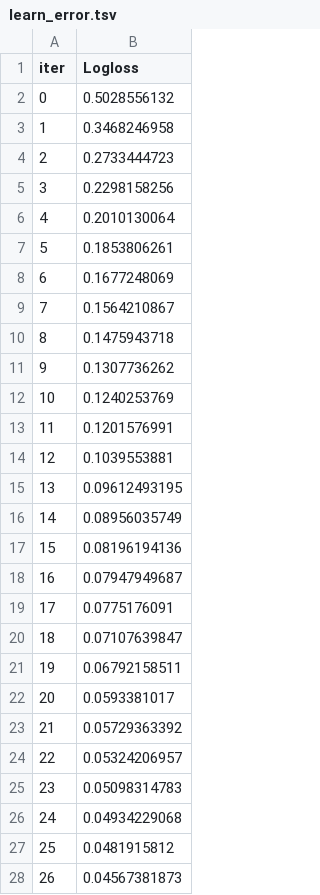
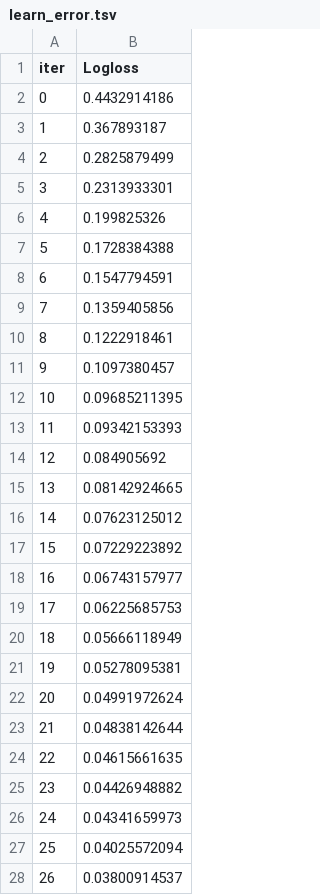
Before and after one commit to durrlov/booster_landing_ml_prediction, a TSV file: catboost_info/learn_error.tsv, drawn as a sheet; only a part is shown; the diff covers the shown part only.

```diff
--- a/catboost_info/learn_error.tsv
+++ b/catboost_info/learn_error.tsv
@@ -1,28 +1,28 @@
 iter	Logloss
-0	0.5028556132
-1	0.3468246958
-2	0.2733444723
-3	0.2298158256
-4	0.2010130064
-5	0.1853806261
-6	0.1677248069
-7	0.1564210867
-8	0.1475943718
-9	0.1307736262
-10	0.1240253769
-11	0.1201576991
-12	0.1039553881
-13	0.09612493195
-14	0.08956035749
-15	0.08196194136
-16	0.07947949687
-17	0.0775176091
-18	0.07107639847
-19	0.06792158511
-20	0.0593381017
-21	0.05729363392
-22	0.05324206957
-23	0.05098314783
-24	0.04934229068
-25	0.0481915812
-26	0.04567381873
+0	0.4432914186
+1	0.367893187
+2	0.2825879499
+3	0.2313933301
+4	0.199825326
+5	0.1728384388
+6	0.1547794591
+7	0.1359405856
+8	0.1222918461
+9	0.1097380457
+10	0.09685211395
+11	0.09342153393
+12	0.084905692
+13	0.08142924665
+14	0.07623125012
+15	0.07229223892
+16	0.06743157977
+17	0.06225685753
+18	0.05666118949
+19	0.05278095381
+20	0.04991972624
+21	0.04838142644
+22	0.04615661635
+23	0.04426948882
+24	0.04341659973
+25	0.04025572094
+26	0.03800914537
```
Also changed, not shown: 73 edited cells elsewhere in this file, artifacts/grid_report.csv, catboost_info/time_left.tsv, 16 other files.
